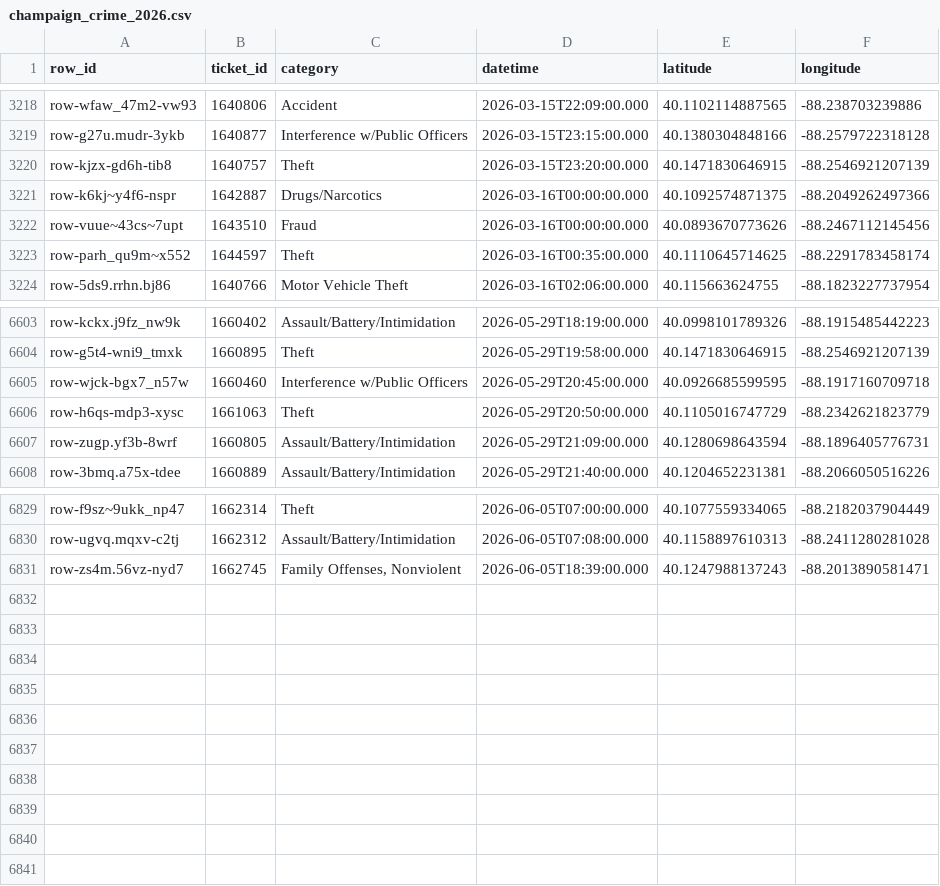
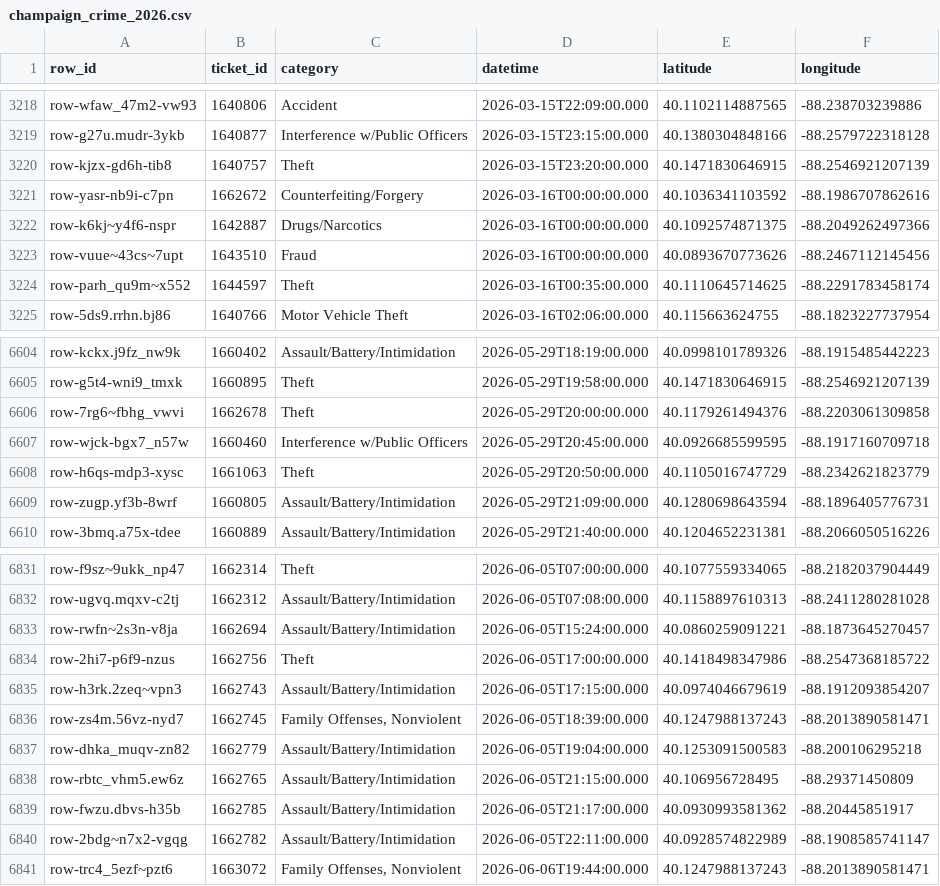
Before and after one commit to YunfanKang/champaign-crime-map, a CSV file: champaign_crime_2026.csv, drawn as a sheet; only a part is shown, gaps mark what is left out.

```diff
--- a/champaign_crime_2026.csv
+++ b/champaign_crime_2026.csv
@@ -3220,2 +3220,3 @@ row-g27u.mudr-3ykb,1640877,Interference w/Public Officers,2026-03-15T23:15:00.00
 row-kjzx-gd6h-tib8,1640757,Theft,2026-03-15T23:20:00.000,40.1471830646915,-88.2546921207139
+row-yasr-nb9i-c7pn,1662672,Counterfeiting/Forgery,2026-03-16T00:00:00.000,40.1036341103592,-88.1986707862616
 row-k6kj~y4f6-nspr,1642887,Drugs/Narcotics,2026-03-16T00:00:00.000,40.1092574871375,-88.2049262497366
@@ -6604,2 +6605,3 @@ row-kckx.j9fz_nw9k,1660402,Assault/Battery/Intimidation,2026-05-29T18:19:00.000,
 row-g5t4-wni9_tmxk,1660895,Theft,2026-05-29T19:58:00.000,40.1471830646915,-88.2546921207139
+row-7rg6~fbhg_vwvi,1662678,Theft,2026-05-29T20:00:00.000,40.1179261494376,-88.2203061309858
 row-wjck-bgx7_n57w,1660460,Interference w/Public Officers,2026-05-29T20:45:00.000,40.0926685599595,-88.1917160709718
@@ -6830,2 +6832,10 @@ row-f9sz~9ukk_np47,1662314,Theft,2026-06-05T07:00:00.000,40.1077559334065,-88.21
 row-ugvq.mqxv-c2tj,1662312,Assault/Battery/Intimidation,2026-06-05T07:08:00.000,40.1158897610313,-88.2411280281028
+row-rwfn~2s3n-v8ja,1662694,Assault/Battery/Intimidation,2026-06-05T15:24:00.000,40.0860259091221,-88.1873645270457
+row-2hi7-p6f9-nzus,1662756,Theft,2026-06-05T17:00:00.000,40.1418498347986,-88.2547368185722
+row-h3rk.2zeq~vpn3,1662743,Assault/Battery/Intimidation,2026-06-05T17:15:00.000,40.0974046679619,-88.1912093854207
 row-zs4m.56vz-nyd7,1662745,"Family Offenses, Nonviolent",2026-06-05T18:39:00.000,40.1247988137243,-88.2013890581471
+row-dhka_muqv-zn82,1662779,Assault/Battery/Intimidation,2026-06-05T19:04:00.000,40.1253091500583,-88.200106295218
+row-rbtc_vhm5.ew6z,1662765,Assault/Battery/Intimidation,2026-06-05T21:15:00.000,40.106956728495,-88.29371450809
+row-fwzu.dbvs-h35b,1662785,Assault/Battery/Intimidation,2026-06-05T21:17:00.000,40.0930993581362,-88.20445851917
+row-2bdg~n7x2-vgqg,1662782,Assault/Battery/Intimidation,2026-06-05T22:11:00.000,40.0928574822989,-88.1908585741147
+row-trc4_5ezf~pzt6,1663072,"Family Offenses, Nonviolent",2026-06-06T19:44:00.000,40.1247988137243,-88.2013890581471
```
Also changed, not shown: 3 other files.
